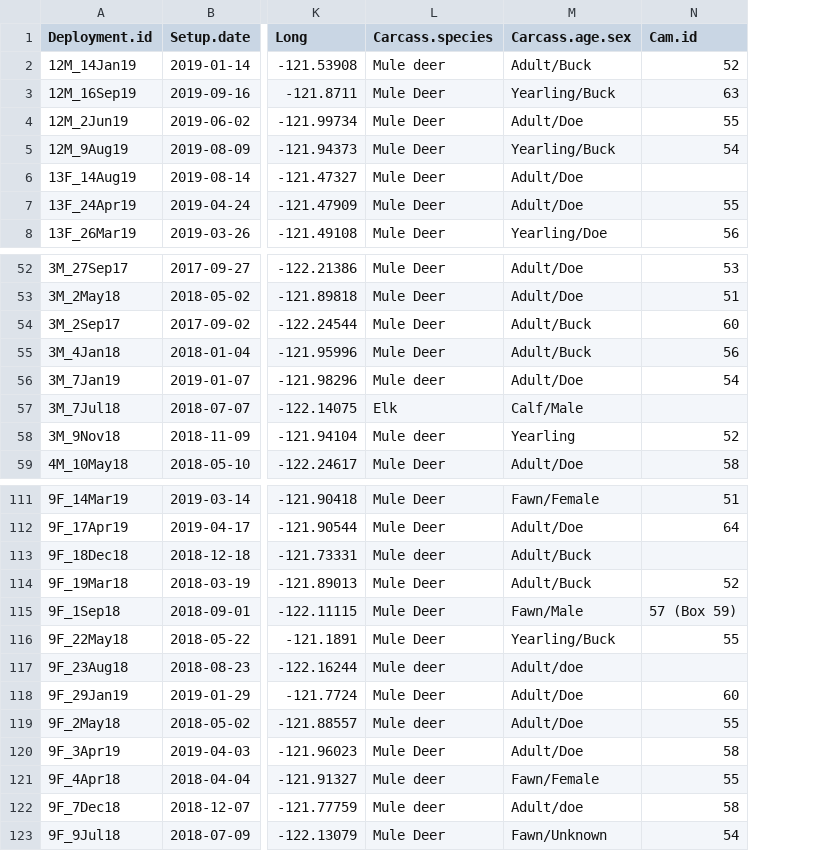
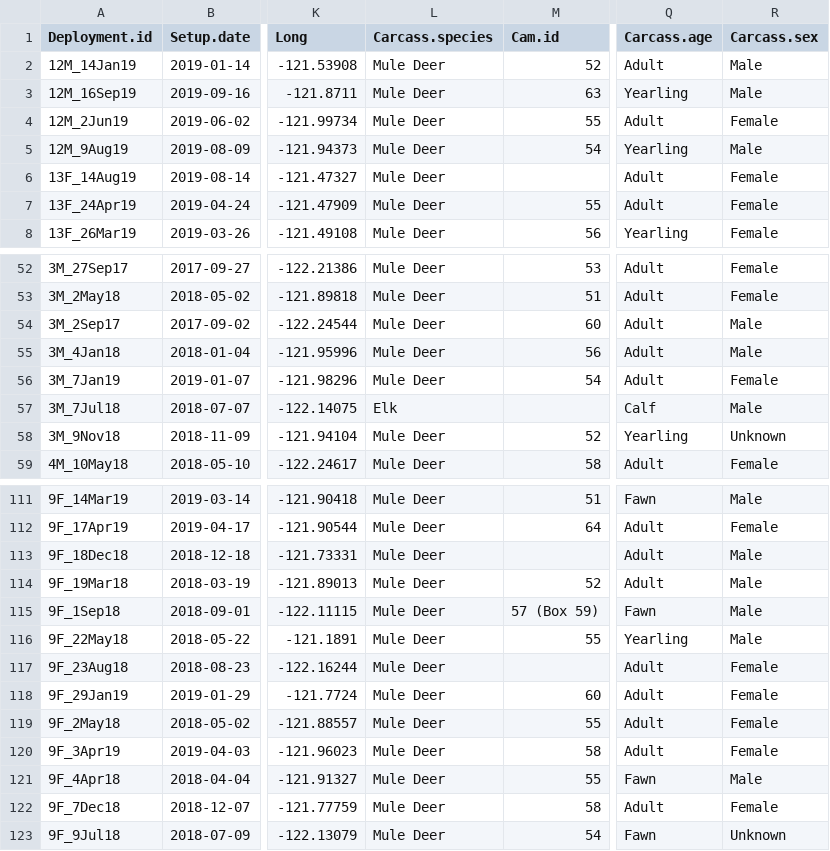
Before and after one commit to devthered/siskiyou-behaviour-data, a CSV file: deployment_data_for_barchart.csv, drawn as a sheet; only a part is shown, gaps mark what is left out; removed rows and columns are numbered as before the commit, all else as after; the diff covers the shown part only; the diff names each change by its address in the sheet, - before the commit and + after, or states it on an @@ line.

```diff
--- a/deployment_data_for_barchart.csv
+++ b/deployment_data_for_barchart.csv
-column M (Carcass.age.sex), rows 2-8: Adult/Buck | Yearling/Buck | Adult/Doe | Yearling/Buck | Adult/Doe | Adult/Doe | Yearling/Doe; rows 52-59: Adult/Doe | Adult/Doe | Adult/Buck | Adult/Buck | Adult/Doe | Calf/Male | Yearling | Adult/Doe; rows 111-123: Fawn/Female | Adult/Doe | Adult/Buck | Adult/Buck | Fawn/Male | Yearling/Buck | Adult/doe | Adult/Doe | Adult/Doe | Adult/Doe | Fawn/Female | Adult/doe | Fawn/Unknown
+column Q (Carcass.age), rows 2-8: Adult | Yearling | Adult | Yearling | Adult | Adult | Yearling; rows 52-59: Adult | Adult | Adult | Adult | Adult | Calf | Yearling | Adult; rows 111-123: Fawn | Adult | Adult | Adult | Fawn | Yearling | Adult | Adult | Adult | Adult | Fawn | Adult | Fawn
+column R (Carcass.sex), rows 2-8: Male | Male | Female | Male | Female | Female | Female; rows 52-59: Female | Female | Male | Male | Female | Male | Unknown | Female; rows 111-123: Male | Female | Male | Male | Male | Male | Female | Female | Female | Female | Male | Female | Unknown
-L2 (Carcass.species): Mule deer
+L2 (Carcass.species): Mule Deer
-L56 (Carcass.species): Mule deer
+L56 (Carcass.species): Mule Deer
-L58 (Carcass.species): Mule deer
+L58 (Carcass.species): Mule Deer
-L113 (Carcass.species): Mule deer
+L113 (Carcass.species): Mule Deer
-L117 (Carcass.species): Mule deer
+L117 (Carcass.species): Mule Deer
-L119 (Carcass.species): Mule deer
+L119 (Carcass.species): Mule Deer
-L121:L122 (Carcass.species): Mule deer
+L121:L122 (Carcass.species): Mule Deer
```
Also changed, not shown: 7 edited cells elsewhere in this file, deployment_data_pruned.csv, 13 other files.
